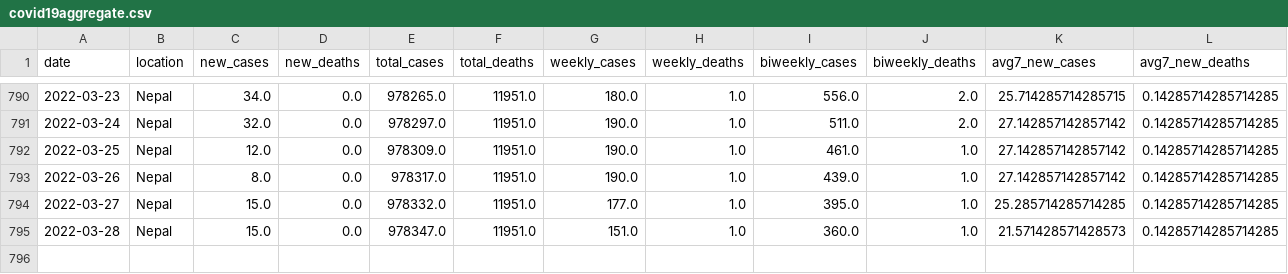
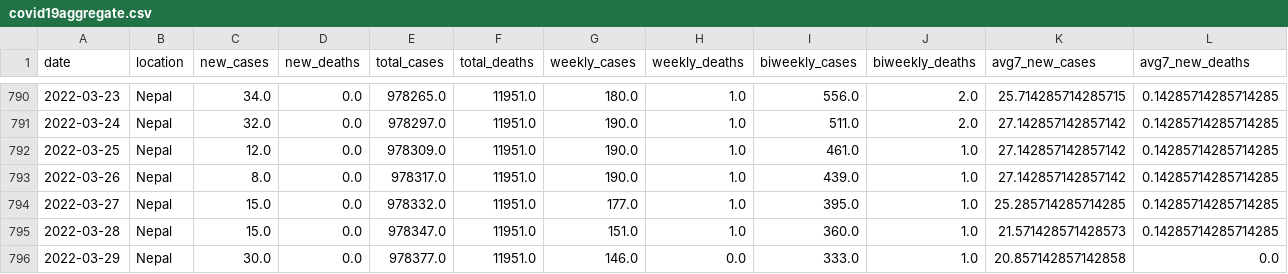
Before and after one commit to rvibek/covid19_nepal, a CSV file: data/covid19aggregate.csv, drawn as a sheet; only a part is shown, gaps mark what is left out; the diff names each change by its address in the sheet, - before the commit and + after, or states it on an @@ line.

```diff
--- a/data/covid19aggregate.csv
+++ b/data/covid19aggregate.csv
+row 796: 2022-03-29 | Nepal | 30.0 | 0.0 | 978377.0 | 11951.0 | 146.0 | 0.0 | 333.0 | 1.0 | 20.857142857142858 | 0.0
```
Also changed, not shown: data/nepal_covid19JHU.csv, 1 other file.
